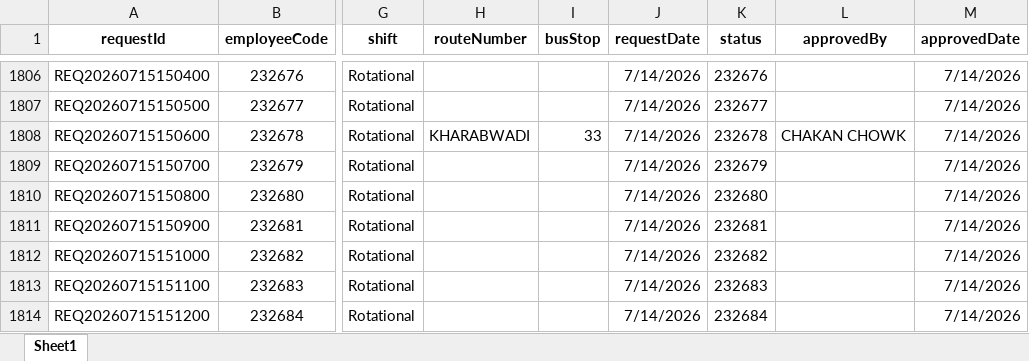
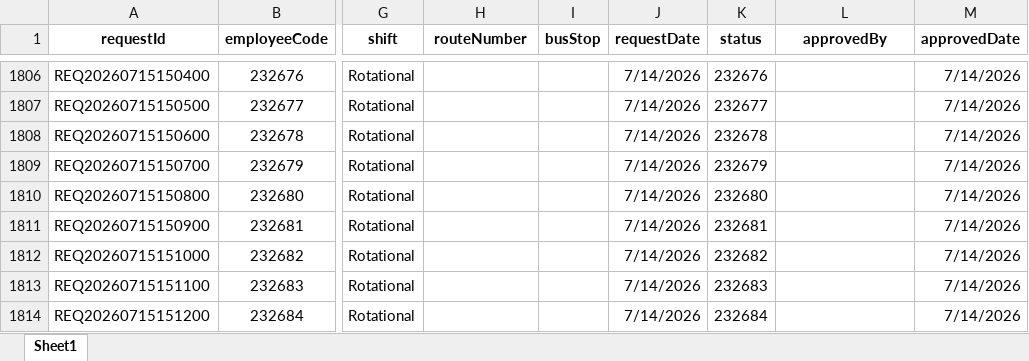
Before and after one commit to bharteshsavale2112/SHARED-SUPPORT-SERVICE-APP-, an Excel workbook: pass_requests.xlsx, sheet Sheet1, drawn as a sheet; only a part is shown, gaps mark what is left out; values as stored, in another font and other column widths than the file's, no borders; conditional formats not drawn; the diff names each change by its address in the sheet, - before the commit and + after, or states it on an @@ line.

```diff
--- a/pass_requests.xlsx (sheet Sheet1)
+++ b/pass_requests.xlsx (sheet Sheet1)
-H1808 (routeNumber): KHARABWADI
+H1808 (routeNumber): (empty)
-I1808 (busStop): 33
+I1808 (busStop): (empty)
-L1808 (approvedBy): CHAKAN CHOWK
+L1808 (approvedBy): (empty)
```
Also changed, not shown: employees.xlsx, passes.xlsx, 5 other files.
